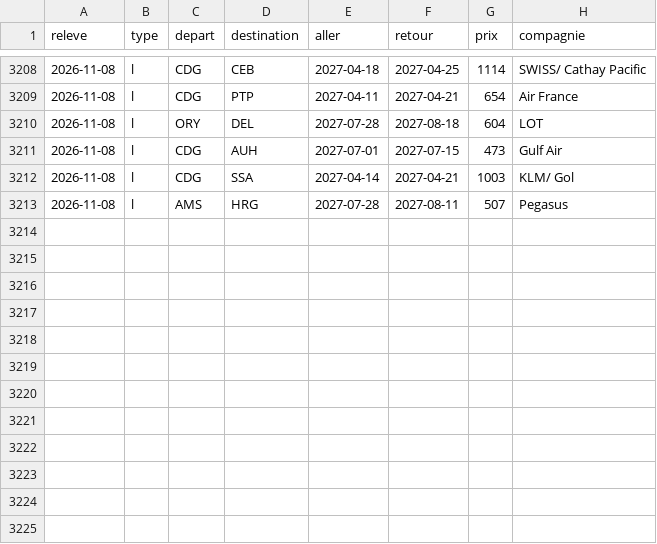
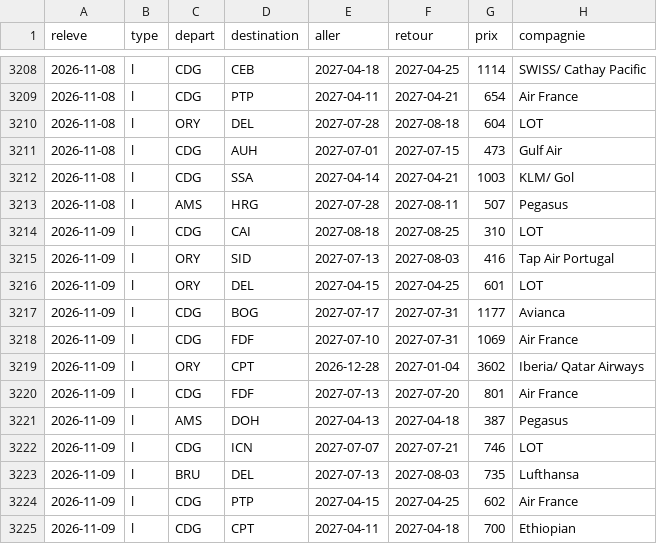
Before and after one commit to merwanyml/vols, a CSV file: data/long/obs-2026-11.csv, drawn as a sheet; only a part is shown, gaps mark what is left out.

Commit message:
Historique long courrier

```diff
--- a/data/long/obs-2026-11.csv
+++ b/data/long/obs-2026-11.csv
@@ -3213 +3213,13 @@ releve,type,depart,destination,aller,retour,prix,compagnie
 2026-11-08,l,AMS,HRG,2027-07-28,2027-08-11,507,Pegasus
+2026-11-09,l,CDG,CAI,2027-08-18,2027-08-25,310,LOT
+2026-11-09,l,ORY,SID,2027-07-13,2027-08-03,416,Tap Air Portugal
+2026-11-09,l,ORY,DEL,2027-04-15,2027-04-25,601,LOT
+2026-11-09,l,CDG,BOG,2027-07-17,2027-07-31,1177,Avianca
+2026-11-09,l,CDG,FDF,2027-07-10,2027-07-31,1069,Air France
+2026-11-09,l,ORY,CPT,2026-12-28,2027-01-04,3602,Iberia/ Qatar Airways
+2026-11-09,l,CDG,FDF,2027-07-13,2027-07-20,801,Air France
+2026-11-09,l,AMS,DOH,2027-04-13,2027-04-18,387,Pegasus
+2026-11-09,l,CDG,ICN,2027-07-07,2027-07-21,746,LOT
+2026-11-09,l,BRU,DEL,2027-07-13,2027-08-03,735,Lufthansa
+2026-11-09,l,CDG,PTP,2027-04-15,2027-04-25,602,Air France
+2026-11-09,l,CDG,CPT,2027-04-11,2027-04-18,700,Ethiopian
```
Also changed, not shown: 3 other files.
